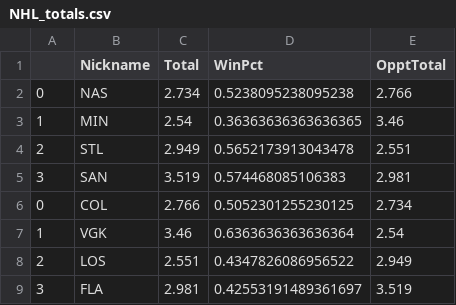
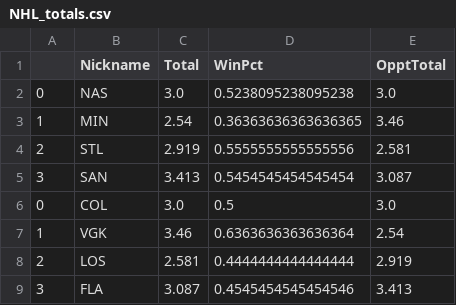
Before and after one commit to johnnyflush/alarm-hoops, a CSV file: NHL_totals.csv, drawn as a sheet.

```diff
--- a/NHL_totals.csv
+++ b/NHL_totals.csv
@@ -1,9 +1,9 @@
 ,Nickname,Total,WinPct,OpptTotal
-0,NAS,2.734,0.5238095238095238,2.766
+0,NAS,3.0,0.5238095238095238,3.0
 1,MIN,2.54,0.36363636363636365,3.46
-2,STL,2.949,0.5652173913043478,2.551
-3,SAN,3.519,0.574468085106383,2.981
-0,COL,2.766,0.5052301255230125,2.734
+2,STL,2.919,0.5555555555555556,2.581
+3,SAN,3.413,0.5454545454545454,3.087
+0,COL,3.0,0.5,3.0
 1,VGK,3.46,0.6363636363636364,2.54
-2,LOS,2.551,0.4347826086956522,2.949
-3,FLA,2.981,0.42553191489361697,3.519
+2,LOS,2.581,0.4444444444444444,2.919
+3,FLA,3.087,0.4545454545454546,3.413
```
Also changed, not shown: NHL_projections.csv, roto_projections_nba.csv, 1 other file.
